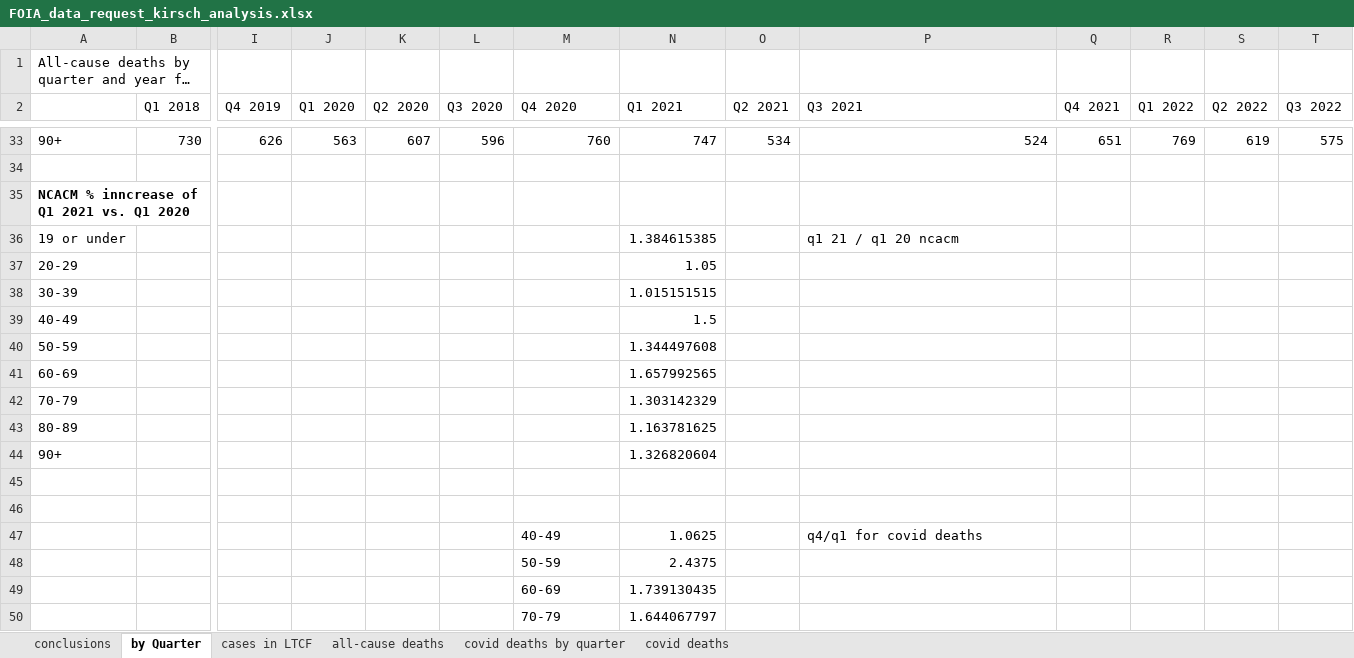
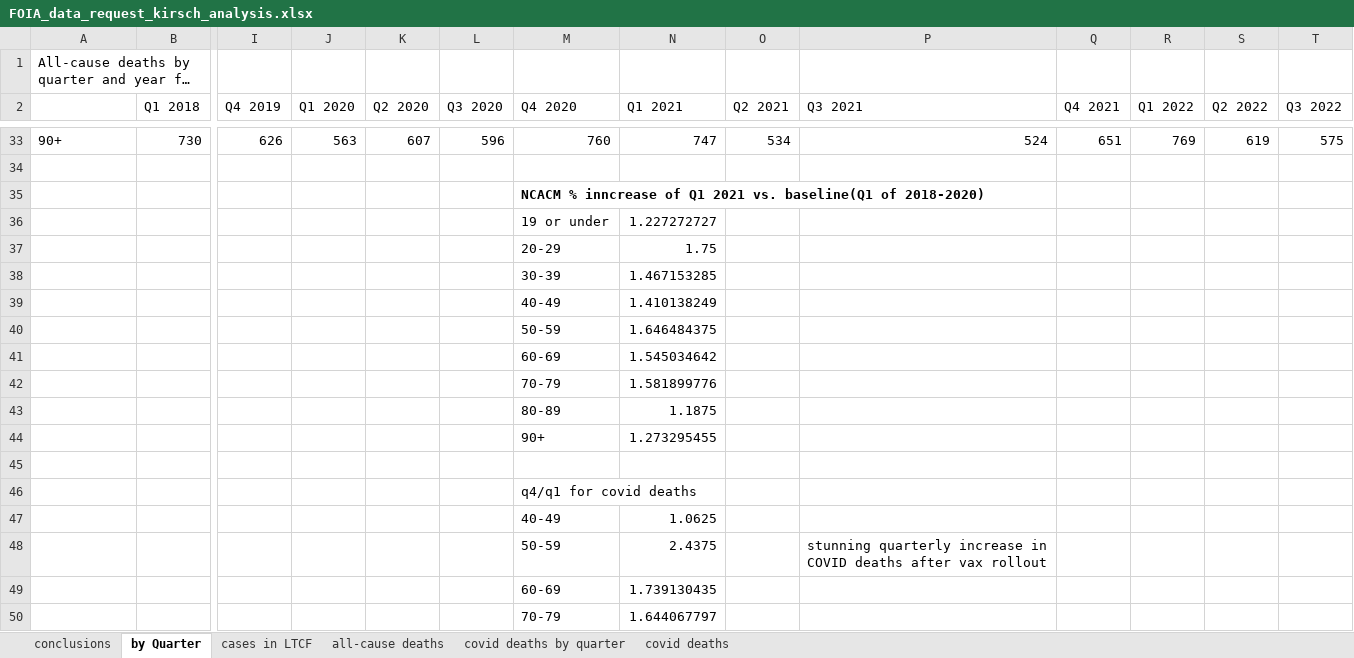
Before and after one commit to skirsch/covid, an Excel workbook: santa_clara_county/FOIA_data_request_kirsch_analysis.xlsx, sheet by Quarter, drawn as a sheet; only a part is shown, gaps mark what is left out; long unchanged cells end in …; values as stored, in another font and other column widths than the file's, no borders; charts and pictures not drawn; removed rows and columns are numbered as before the commit, all else as after; rows hold the shown columns only; the diff names each change by its address in the sheet, - before the commit and + after, or states it on an @@ line.

Commit message:
updated analysis based on baseline NCACM

```diff
--- a/santa_clara_county/FOIA_data_request_kirsch_analysis.xlsx (sheet by Quarter)
+++ b/santa_clara_county/FOIA_data_request_kirsch_analysis.xlsx (sheet by Quarter)
-row 35: NCACM % inncrease of Q1 2021 vs. Q1 2020
-row 36: 19 or under |  |  |  |  |  |  | 1.384615385 |  | q1 21 / q1 20 ncacm
-row 37: 20-29 |  |  |  |  |  |  | 1.05
-row 38: 30-39 |  |  |  |  |  |  | 1.015151515
-row 39: 40-49 |  |  |  |  |  |  | 1.5
-row 40: 50-59 |  |  |  |  |  |  | 1.344497608
-row 41: 60-69 |  |  |  |  |  |  | 1.657992565
-row 42: 70-79 |  |  |  |  |  |  | 1.303142329
-row 43: 80-89 |  |  |  |  |  |  | 1.163781625
-row 44: 90+ |  |  |  |  |  |  | 1.326820604
+row 35:  |  |  |  |  |  | NCACM % inncrease of Q1 2021 vs. baseline(Q1 of 2018-2020)
+row 36:  |  |  |  |  |  | 19 or under | 1.227272727
+row 37:  |  |  |  |  |  | 20-29 | 1.75
+row 38:  |  |  |  |  |  | 30-39 | 1.467153285
+row 39:  |  |  |  |  |  | 40-49 | 1.410138249
+row 40:  |  |  |  |  |  | 50-59 | 1.646484375
+row 41:  |  |  |  |  |  | 60-69 | 1.545034642
+row 42:  |  |  |  |  |  | 70-79 | 1.581899776
+row 43:  |  |  |  |  |  | 80-89 | 1.1875
+row 44:  |  |  |  |  |  | 90+ | 1.273295455
-M46 (Q4 2020): (empty)
+M46 (Q4 2020): q4/q1 for covid deaths
-P47 (Q3 2021): q4/q1 for covid deaths
+P47 (Q3 2021): (empty)
-P48 (Q3 2021): (empty)
+P48 (Q3 2021): stunning quarterly increase in COVID deaths after vax rollout
```
